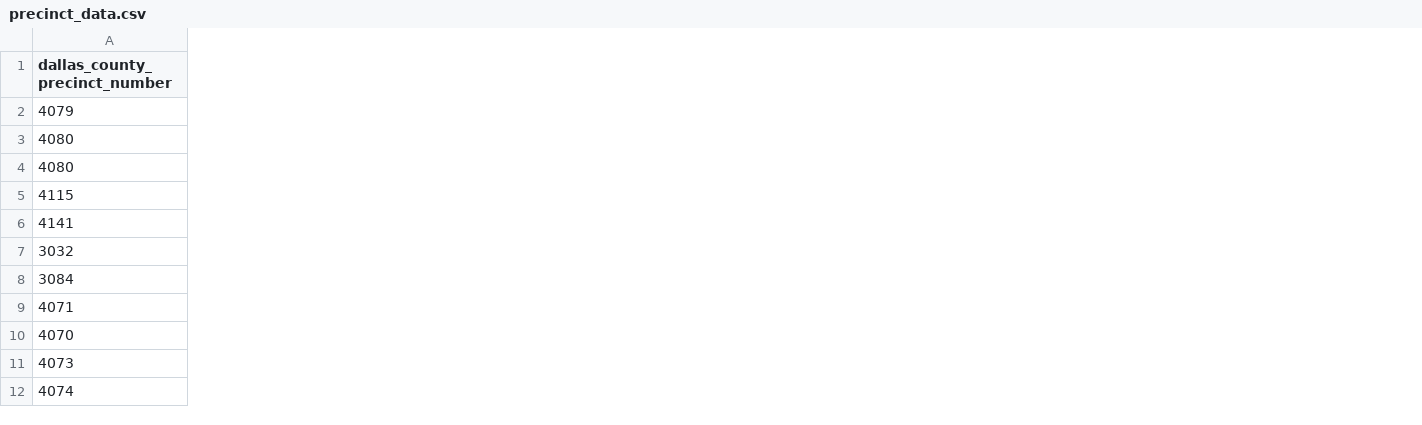
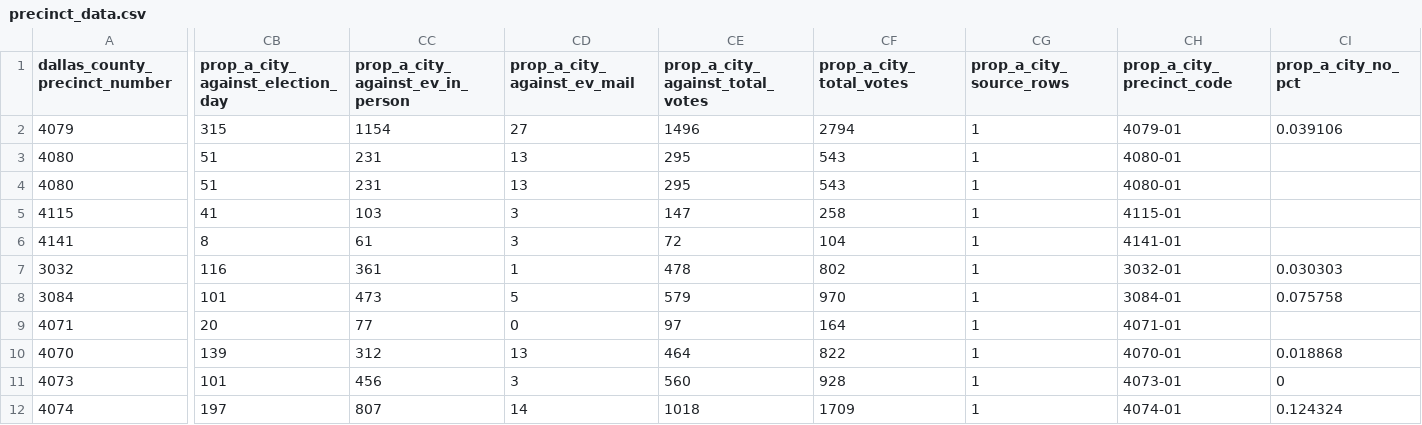
Before and after one commit to log-linear/dsa_ntx_midterm_canvassing_analysis_2026, a CSV file: data/precinct_data.csv, drawn as a sheet; only a part is shown, gaps mark what is left out; the diff names each change by its address in the sheet, - before the commit and + after, or states it on an @@ line.

```diff
--- a/data/precinct_data.csv
+++ b/data/precinct_data.csv
+column CB (prop_a_city_against_election_day), rows 2-12: 315 | 51 | 51 | 41 | 8 | 116 | 101 | 20 | 139 | 101 | 197
+column CC (prop_a_city_against_ev_in_person), rows 2-12: 1154 | 231 | 231 | 103 | 61 | 361 | 473 | 77 | 312 | 456 | 807
+column CD (prop_a_city_against_ev_mail), rows 2-12: 27 | 13 | 13 | 3 | 3 | 1 | 5 | 0 | 13 | 3 | 14
+column CE (prop_a_city_against_total_votes), rows 2-12: 1496 | 295 | 295 | 147 | 72 | 478 | 579 | 97 | 464 | 560 | 1018
+column CF (prop_a_city_total_votes), rows 2-12: 2794 | 543 | 543 | 258 | 104 | 802 | 970 | 164 | 822 | 928 | 1709
+column CG (prop_a_city_source_rows), rows 2-12: all 1
+column CH (prop_a_city_precinct_code), rows 2-12: 4079-01 | 4080-01 | 4080-01 | 4115-01 | 4141-01 | 3032-01 | 3084-01 | 4071-01 | 4070-01 | 4073-01 | 4074-01
+column CI (prop_a_city_no_pct), rows 2-12: 0.039106 |  |  |  |  | 0.030303 | 0.075758 |  | 0.018868 | 0 | 0.124324
```
Also changed, not shown: 3 other files.
